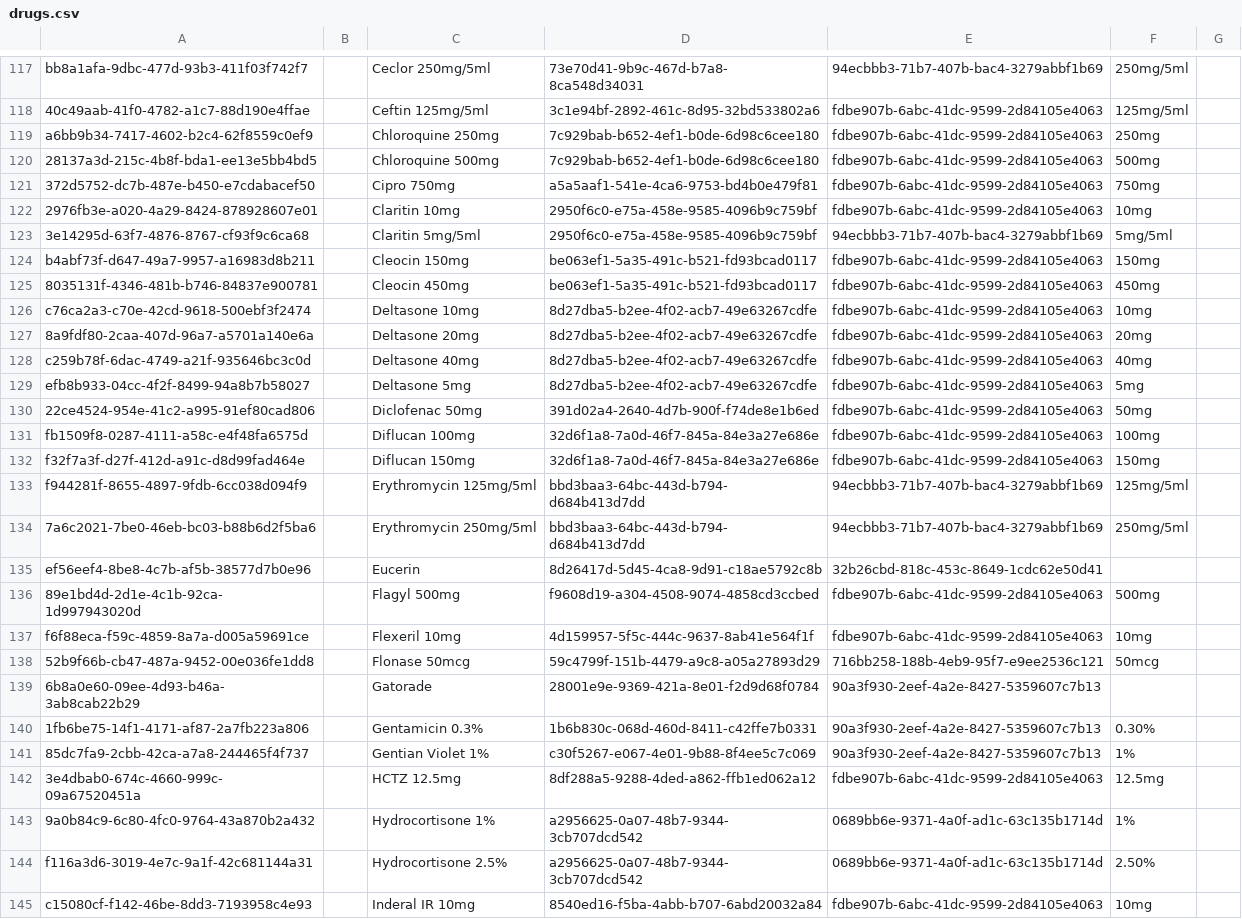
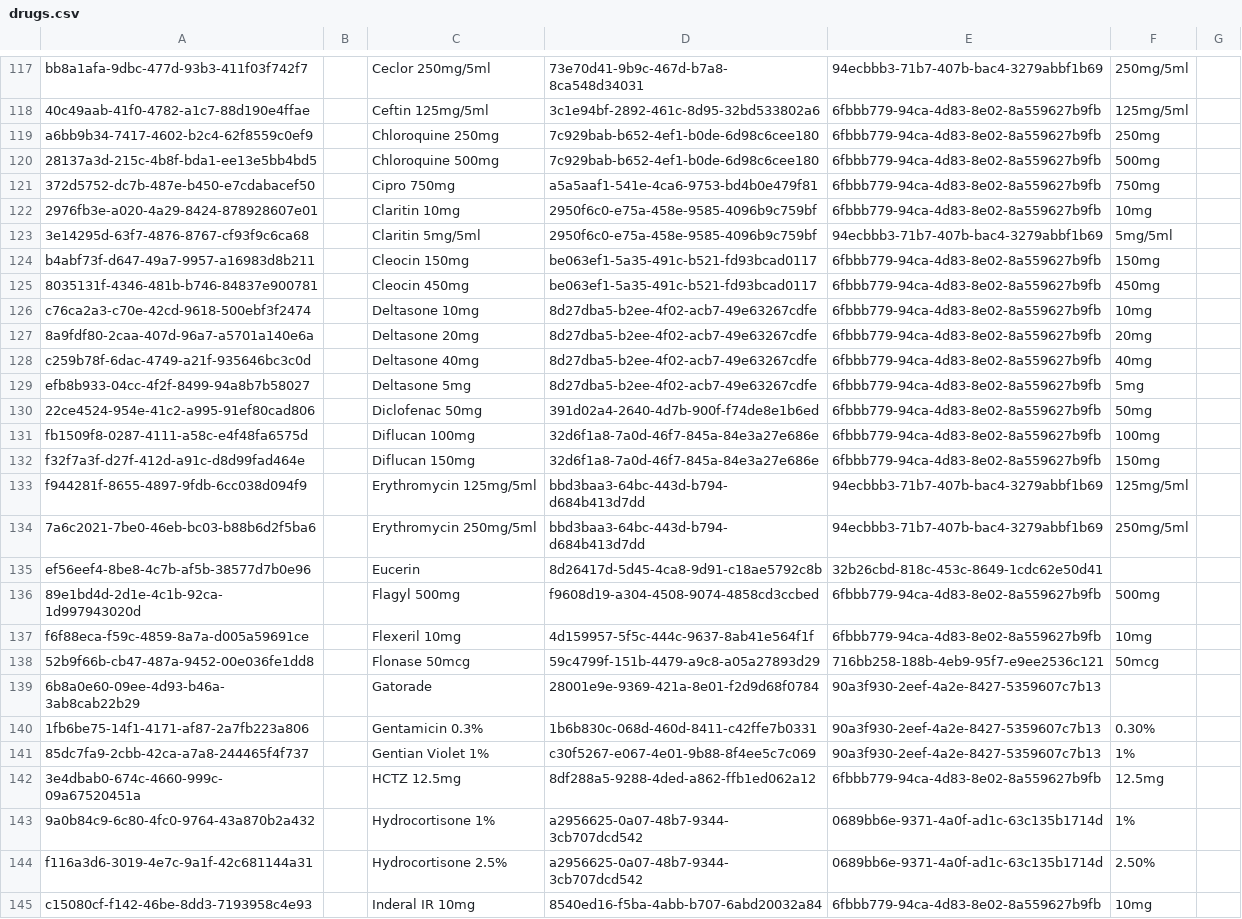
Before and after one commit to mekomsolutions/ozone-haiti, a CSV file: configs/openmrs/initializer_config/drugs/drugs.csv, drawn as a sheet; only a part is shown, gaps mark what is left out; the diff covers the shown part only; the diff names each change by its address in the sheet, - before the commit and + after, or states it on an @@ line.

```diff
--- a/configs/openmrs/initializer_config/drugs/drugs.csv
+++ b/configs/openmrs/initializer_config/drugs/drugs.csv
-E118:E122: fdbe907b-6abc-41dc-9599-2d84105e4063
+E118:E122: 6fbbb779-94ca-4d83-8e02-8a559627b9fb
-E124:E132: fdbe907b-6abc-41dc-9599-2d84105e4063
+E124:E132: 6fbbb779-94ca-4d83-8e02-8a559627b9fb
-E136:E137: fdbe907b-6abc-41dc-9599-2d84105e4063
+E136:E137: 6fbbb779-94ca-4d83-8e02-8a559627b9fb
-E142: fdbe907b-6abc-41dc-9599-2d84105e4063
+E142: 6fbbb779-94ca-4d83-8e02-8a559627b9fb
-E145: fdbe907b-6abc-41dc-9599-2d84105e4063
+E145: 6fbbb779-94ca-4d83-8e02-8a559627b9fb
```
Also changed, not shown: 173 edited cells elsewhere in this file.
